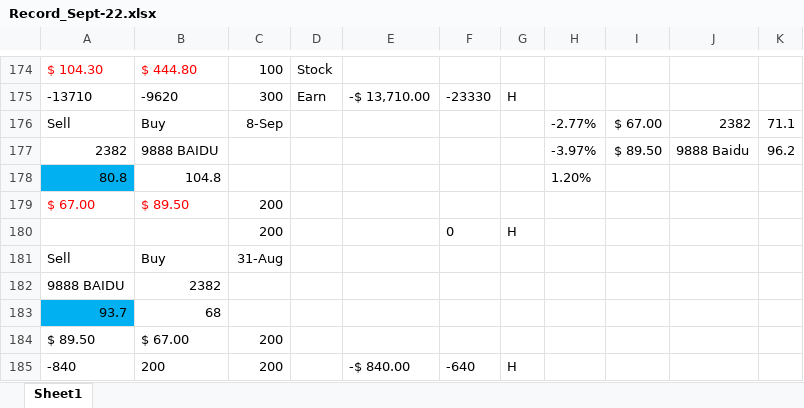
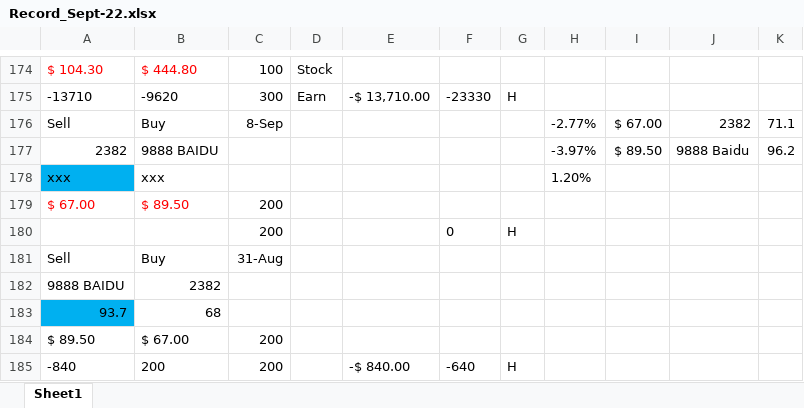
Before and after one commit to chuckchanchi-cpu/openchucktrade, an Excel workbook: data/Record_Sept-22.xlsx, sheet Sheet1, drawn as a sheet; only a part is shown, gaps mark what is left out; values as stored, in another font and other column widths than the file's, no borders; charts and pictures and conditional formats not drawn; removed rows and columns are numbered as before the commit, all else as after; the diff names each change by its address in the sheet, - before the commit and + after, or states it on an @@ line.

Commit message:
📄 Update to Record_Sept-22-2.xlsx (2382/9888 09-08 entry masked → 42 open pairs)

```diff
--- a/data/Record_Sept-22.xlsx (sheet Sheet1)
+++ b/data/Record_Sept-22.xlsx (sheet Sheet1)
-row 178: 80.8 | 104.8 |  |  |  |  |  | 1.20%
+row 178: xxx | xxx |  |  |  |  |  | 1.20%
```
